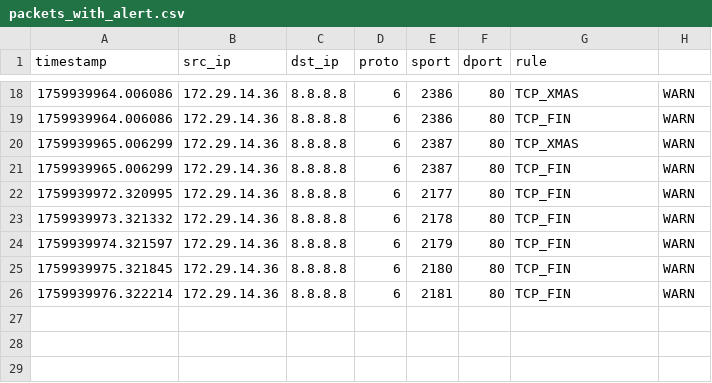
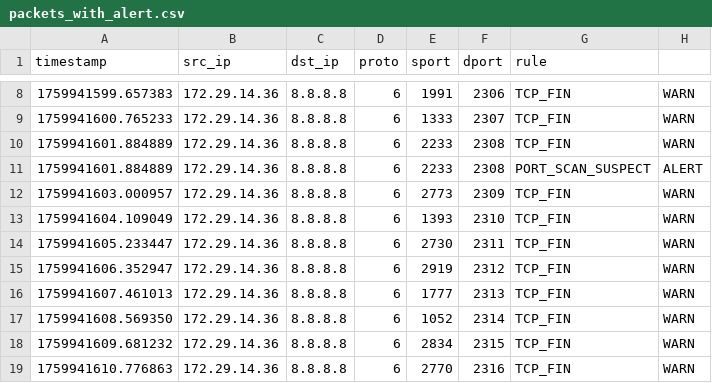
Before and after one commit to Ors9/cyber-project, a CSV file: packets_with_alert.csv, drawn as a sheet; only a part is shown, gaps mark what is left out; the diff covers the shown part only.

```diff
--- a/packets_with_alert.csv
+++ b/packets_with_alert.csv
@@ -18,9 +8,12 @@ timestamp,src_ip,dst_ip,proto,sport,dport,rule
-1759939964.006086,172.29.14.36,8.8.8.8,6,2386,80,TCP_XMAS,WARN
-1759939964.006086,172.29.14.36,8.8.8.8,6,2386,80,TCP_FIN,WARN
-1759939965.006299,172.29.14.36,8.8.8.8,6,2387,80,TCP_XMAS,WARN
-1759939965.006299,172.29.14.36,8.8.8.8,6,2387,80,TCP_FIN,WARN
-1759939972.320995,172.29.14.36,8.8.8.8,6,2177,80,TCP_FIN,WARN
-1759939973.321332,172.29.14.36,8.8.8.8,6,2178,80,TCP_FIN,WARN
-1759939974.321597,172.29.14.36,8.8.8.8,6,2179,80,TCP_FIN,WARN
-1759939975.321845,172.29.14.36,8.8.8.8,6,2180,80,TCP_FIN,WARN
-1759939976.322214,172.29.14.36,8.8.8.8,6,2181,80,TCP_FIN,WARN
+1759941599.657383,172.29.14.36,8.8.8.8,6,1991,2306,TCP_FIN,WARN
+1759941600.765233,172.29.14.36,8.8.8.8,6,1333,2307,TCP_FIN,WARN
+1759941601.884889,172.29.14.36,8.8.8.8,6,2233,2308,TCP_FIN,WARN
+1759941601.884889,172.29.14.36,8.8.8.8,6,2233,2308,PORT_SCAN_SUSPECT,ALERT
+1759941603.000957,172.29.14.36,8.8.8.8,6,2773,2309,TCP_FIN,WARN
+1759941604.109049,172.29.14.36,8.8.8.8,6,1393,2310,TCP_FIN,WARN
+1759941605.233447,172.29.14.36,8.8.8.8,6,2730,2311,TCP_FIN,WARN
+1759941606.352947,172.29.14.36,8.8.8.8,6,2919,2312,TCP_FIN,WARN
+1759941607.461013,172.29.14.36,8.8.8.8,6,1777,2313,TCP_FIN,WARN
+1759941608.569350,172.29.14.36,8.8.8.8,6,1052,2314,TCP_FIN,WARN
+1759941609.681232,172.29.14.36,8.8.8.8,6,2834,2315,TCP_FIN,WARN
+1759941610.776863,172.29.14.36,8.8.8.8,6,2770,2316,TCP_FIN,WARN
```
Also changed, not shown: 4 added rows, 10 removed rows and 21 edited cells elsewhere in this file, packets.csv, 6 other files.
